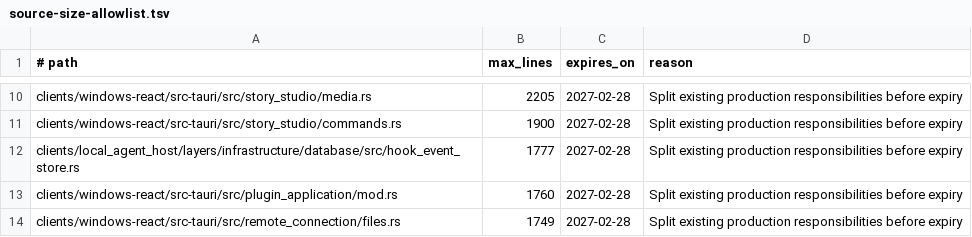
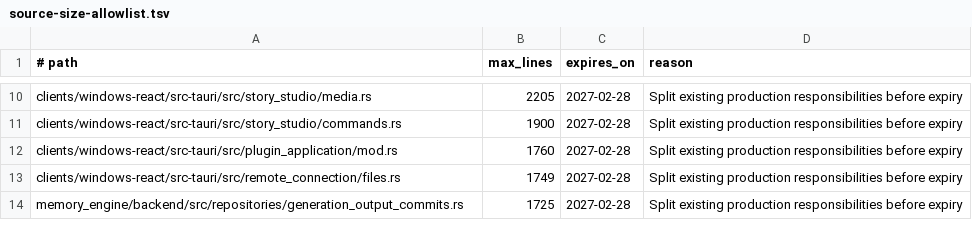
Before and after one commit to leeoohoo/chatos_rs, a TSV file: scripts/source-size-allowlist.tsv, drawn as a sheet; only a part is shown, gaps mark what is left out; the shorter side is filled out with more unchanged rows; the diff names each change by its address in the sheet, - before the commit and + after, or states it on an @@ line.

```diff
--- a/scripts/source-size-allowlist.tsv
+++ b/scripts/source-size-allowlist.tsv
-row 12: clients/local_agent_host/layers/infrastructure/database/src/hook_event_store.rs | 1777 | 2027-02-28 | Split existing production responsibilities before expiry
```
Also changed, not shown: scripts/oversized-source-allowlist.tsv, 9 other files.
